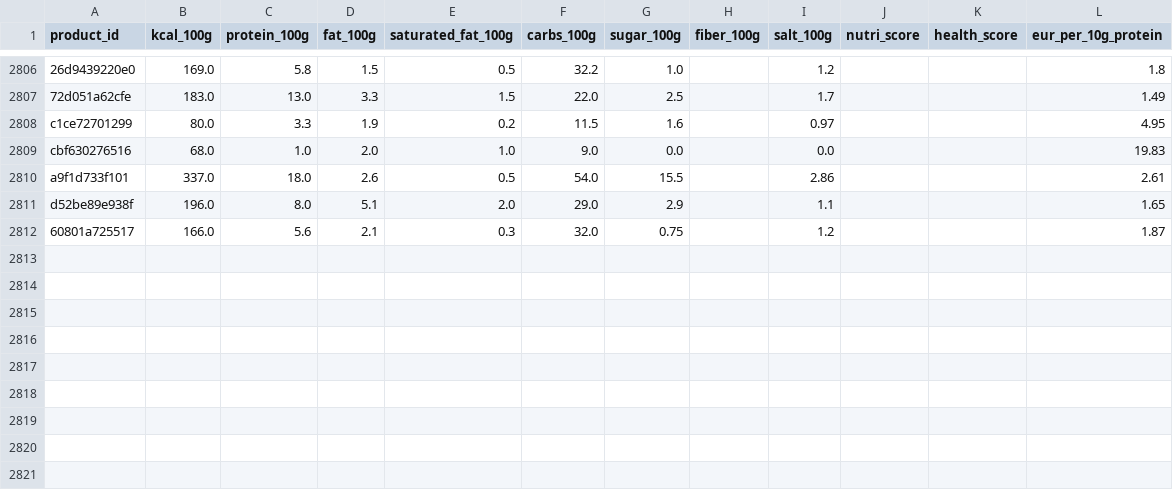
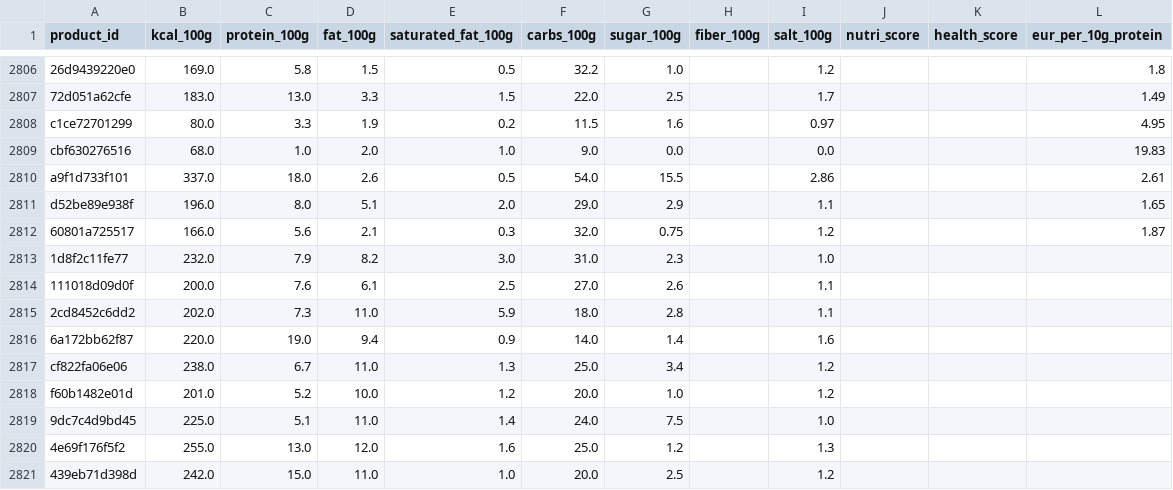
Before and after one commit to servas-ai/fertiggerichte-daten, a CSV file: data/nutrition.csv, drawn as a sheet; only a part is shown, gaps mark what is left out.

Commit message:
Daten-Squad T2336: denn's BioMarkt 5→15 products — +9 dennree brand-catalog ready meals (dennree = own brand of the dennree group / denn's BioMarkt; www.dennree.de category+product pages, DE brand site, AT availability per article not stated, marked in source): Al Forno Pizza Käse-Lauch 275 g / Spinat 350 g, Al Forno Flammkuchen Elsässer Art 260 g (TK), Vegane Falafel 200 g, Vegane Burger auf Seitanbasis 180 g, Vegane Gemüsebratlinge Champignon / Rote Bete 150 g, Vegetarische Knuspernuggets 180 g / Schnitzel 200 g — nutrition per 100 g as published (9/9 Atwater ok), ingredients, net weight, packshot by denn's article no. (7 HTTP 200 + vision-gated; 2 'BILD FOLGT' placeholders → no photo); no price/EAN published → none; +1 followfood Piccoli Tomate & Mozzarella 270 g from denns-biomarkt.at 'Neu im Sortiment' (AT, Regalpreis 6,29 €, 1 kg = 23,22 €, official packshot vision-gated; no EAN/nutrition published). Excluded: 8 dennree Tütensuppen (dry mixes), sugo/brühe/canned sides. products 3641→3651, photos 3417→3425, nutrition +9, prices +1; rows also in data/supplemental (kept by export.py); evidence raw/denns_2026-10-16T2336.json (incl. denn's Linz bistro lunch menus, not products); food-connectors c2b408b

```diff
--- a/data/nutrition.csv
+++ b/data/nutrition.csv
@@ -2812 +2812,10 @@ d52be89e938f,196.0,8.0,5.1,2.0,29.0,2.9,,1.1,,,1.65
 60801a725517,166.0,5.6,2.1,0.3,32.0,0.75,,1.2,,,1.87
+1d8f2c11fe77,232.0,7.9,8.2,3.0,31.0,2.3,,1.0,,,
+111018d09d0f,200.0,7.6,6.1,2.5,27.0,2.6,,1.1,,,
+2cd8452c6dd2,202.0,7.3,11.0,5.9,18.0,2.8,,1.1,,,
+6a172bb62f87,220.0,19.0,9.4,0.9,14.0,1.4,,1.6,,,
+cf822fa06e06,238.0,6.7,11.0,1.3,25.0,3.4,,1.2,,,
+f60b1482e01d,201.0,5.2,10.0,1.2,20.0,1.0,,1.2,,,
+9dc7c4d9bd45,225.0,5.1,11.0,1.4,24.0,7.5,,1.0,,,
+4e69f176f5f2,255.0,13.0,12.0,1.6,25.0,1.2,,1.3,,,
+439eb71d398d,242.0,15.0,11.0,1.0,20.0,2.5,,1.2,,,
```
Also changed, not shown: data/prices.csv, 9 other files.
